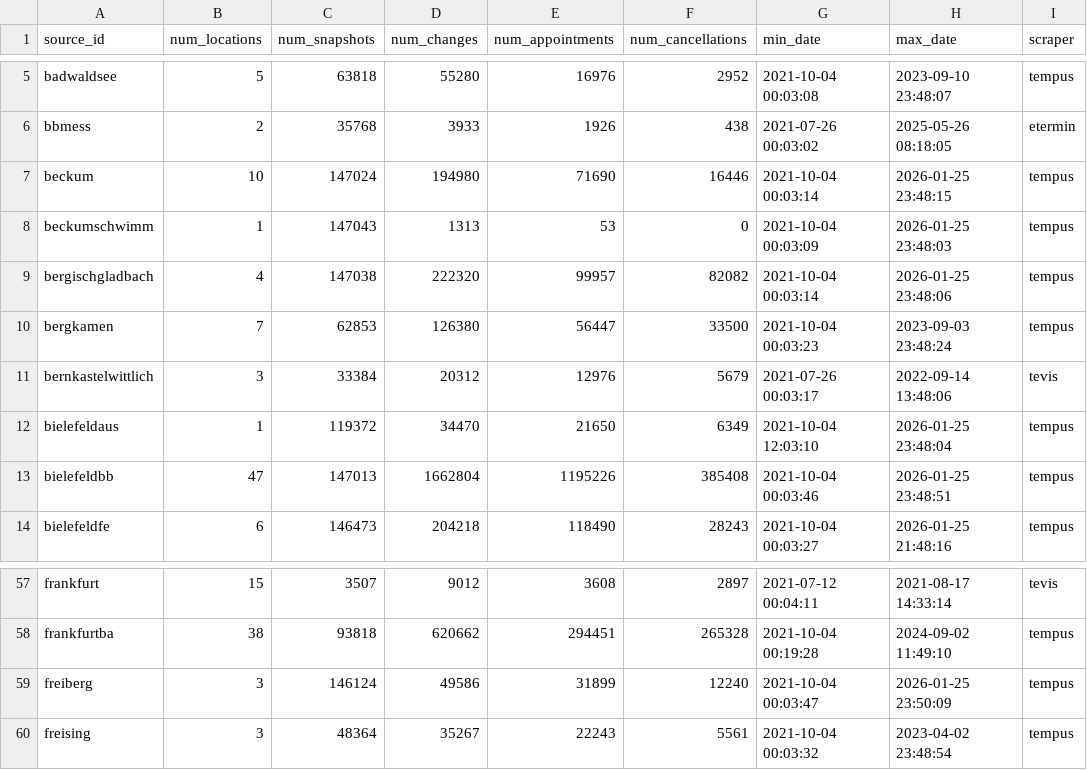
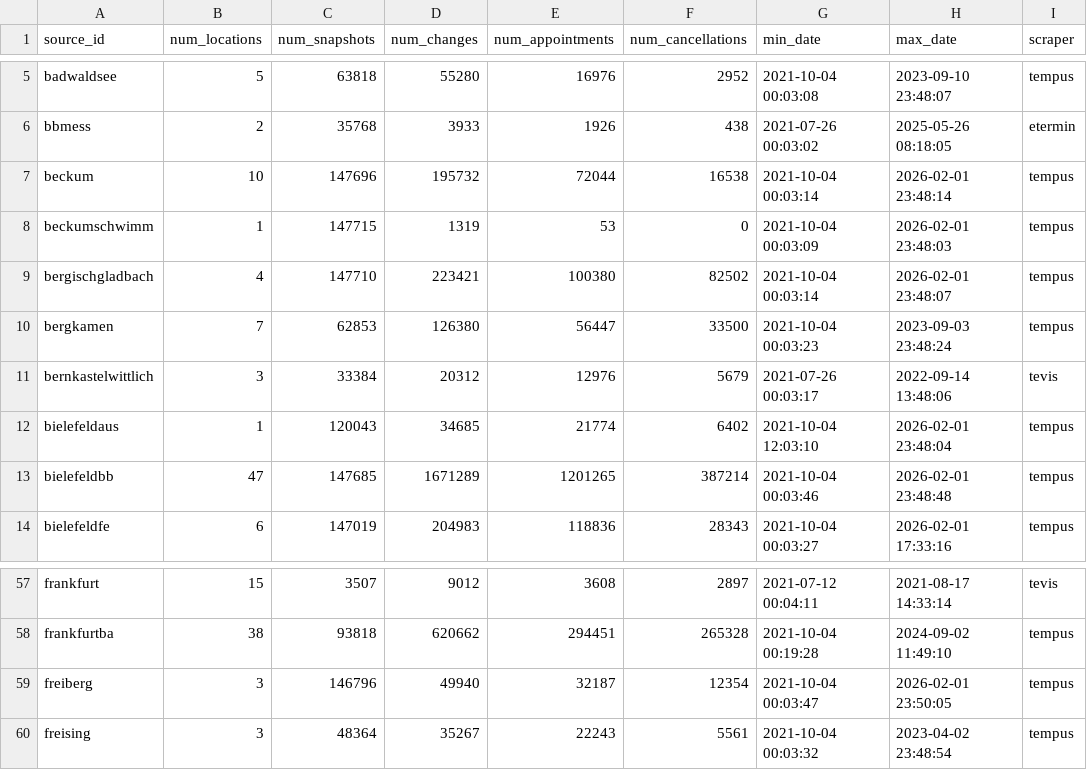
Before and after one commit to defgsus/office-schedule-data, a CSV file: metrics/summary.csv, drawn as a sheet; only a part is shown, gaps mark what is left out; the diff covers the shown part only; the diff names each change by its address in the sheet, - before the commit and + after, or states it on an @@ line.

```diff
--- a/metrics/summary.csv
+++ b/metrics/summary.csv
-C7 (num_snapshots): 147024
+C7 (num_snapshots): 147696
-D7 (num_changes): 194980
+D7 (num_changes): 195732
-E7 (num_appointments): 71690
+E7 (num_appointments): 72044
-F7 (num_cancellations): 16446
+F7 (num_cancellations): 16538
-H7 (max_date): 2026-01-25 23:48:15
+H7 (max_date): 2026-02-01 23:48:14
-C8 (num_snapshots): 147043
+C8 (num_snapshots): 147715
-D8 (num_changes): 1313
+D8 (num_changes): 1319
-H8 (max_date): 2026-01-25 23:48:03
+H8 (max_date): 2026-02-01 23:48:03
-C9 (num_snapshots): 147038
+C9 (num_snapshots): 147710
-D9 (num_changes): 222320
+D9 (num_changes): 223421
-E9 (num_appointments): 99957
+E9 (num_appointments): 100380
-F9 (num_cancellations): 82082
+F9 (num_cancellations): 82502
-H9 (max_date): 2026-01-25 23:48:06
+H9 (max_date): 2026-02-01 23:48:07
-C12 (num_snapshots): 119372
+C12 (num_snapshots): 120043
-D12 (num_changes): 34470
+D12 (num_changes): 34685
-E12 (num_appointments): 21650
+E12 (num_appointments): 21774
-F12 (num_cancellations): 6349
+F12 (num_cancellations): 6402
-H12 (max_date): 2026-01-25 23:48:04
+H12 (max_date): 2026-02-01 23:48:04
-C13 (num_snapshots): 147013
+C13 (num_snapshots): 147685
-D13 (num_changes): 1662804
+D13 (num_changes): 1671289
-E13 (num_appointments): 1195226
+E13 (num_appointments): 1201265
-F13 (num_cancellations): 385408
+F13 (num_cancellations): 387214
-H13 (max_date): 2026-01-25 23:48:51
+H13 (max_date): 2026-02-01 23:48:48
-C14 (num_snapshots): 146473
+C14 (num_snapshots): 147019
-D14 (num_changes): 204218
+D14 (num_changes): 204983
-E14 (num_appointments): 118490
+E14 (num_appointments): 118836
-F14 (num_cancellations): 28243
+F14 (num_cancellations): 28343
-H14 (max_date): 2026-01-25 21:48:16
+H14 (max_date): 2026-02-01 17:33:16
-C59 (num_snapshots): 146124
+C59 (num_snapshots): 146796
-D59 (num_changes): 49586
+D59 (num_changes): 49940
-E59 (num_appointments): 31899
+E59 (num_appointments): 32187
-F59 (num_cancellations): 12240
+F59 (num_cancellations): 12354
-H59 (max_date): 2026-01-25 23:50:09
+H59 (max_date): 2026-02-01 23:50:05
```
Also changed, not shown: 130 edited cells elsewhere in this file, 5 other files.
